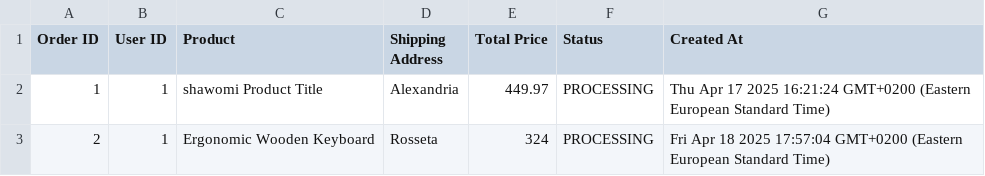
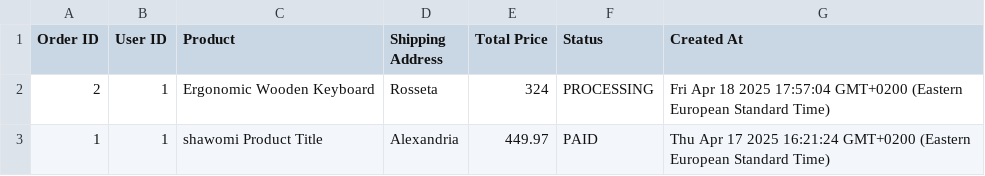
Before and after one commit to MoGamal27/E-Commerce-Order-Management-System, a CSV file: src/exports/orders.csv, drawn as a sheet; removed rows and columns are numbered as before the commit, all else as after; the diff names each change by its address in the sheet, - before the commit and + after, or states it on an @@ line.

```diff
--- a/src/exports/orders.csv
+++ b/src/exports/orders.csv
-row 2: 1 | 1 | shawomi Product Title | Alexandria | 449.97 | PROCESSING | Thu Apr 17 2025 16:21:24 GMT+0200 (Eastern European Standard Time)
+row 3: 1 | 1 | shawomi Product Title | Alexandria | 449.97 | PAID | Thu Apr 17 2025 16:21:24 GMT+0200 (Eastern European Standard Time)
```
Also changed, not shown: 10 other files.
